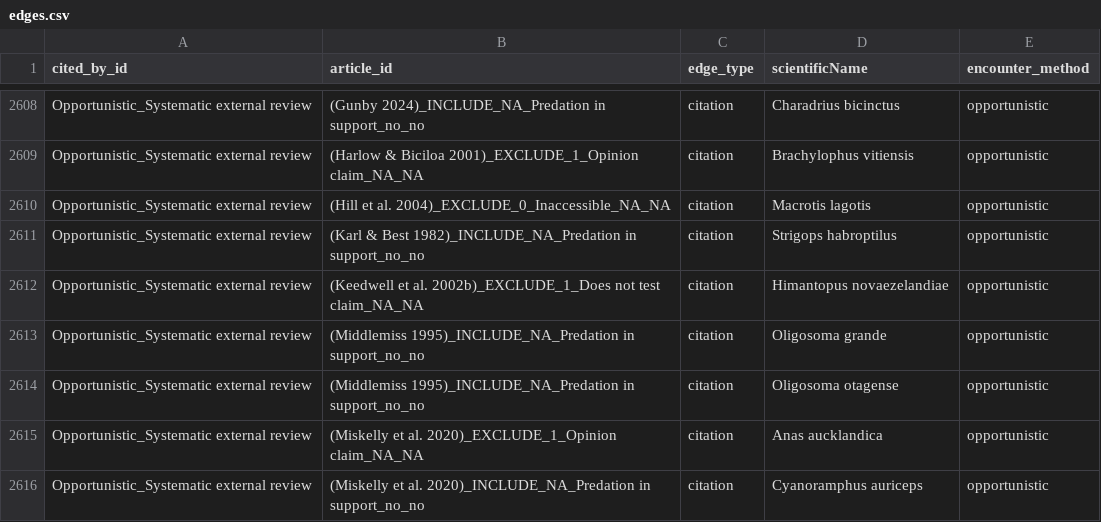
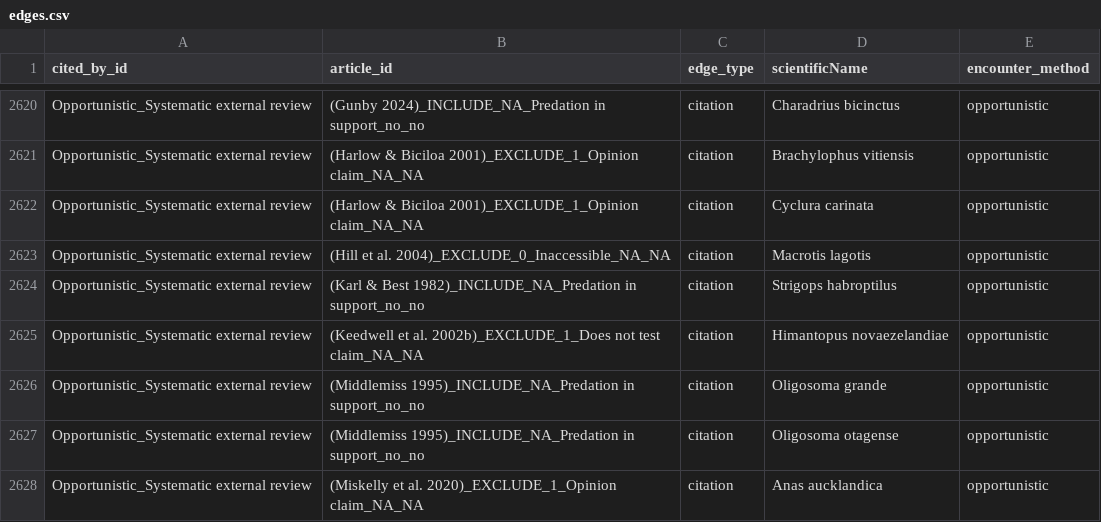
Before and after one commit to ejlundgren/cat_evidence_review, a CSV file: builds/citation_network/edges.csv, drawn as a sheet; only a part is shown, gaps mark what is left out; the shorter side is filled out with more unchanged rows; the diff covers the shown part only.

```diff
--- a/builds/citation_network/edges.csv
+++ b/builds/citation_network/edges.csv
@@ -2609,2 +2621,3 @@ Opportunistic_Systematic external review,(Gunby 2024)_INCLUDE_NA_Predation in su
 Opportunistic_Systematic external review,(Harlow & Biciloa 2001)_EXCLUDE_1_Opinion claim_NA_NA,citation,Brachylophus vitiensis,opportunistic
+Opportunistic_Systematic external review,(Harlow & Biciloa 2001)_EXCLUDE_1_Opinion claim_NA_NA,citation,Cyclura carinata,opportunistic
 Opportunistic_Systematic external review,(Hill et al. 2004)_EXCLUDE_0_Inaccessible_NA_NA,citation,Macrotis lagotis,opportunistic
```
Also changed, not shown: 13 added rows and 8 removed rows elsewhere in this file, builds/citation_network/check_core_source_terminus.csv, builds/citation_network/nodes.csv, 18 other files.
